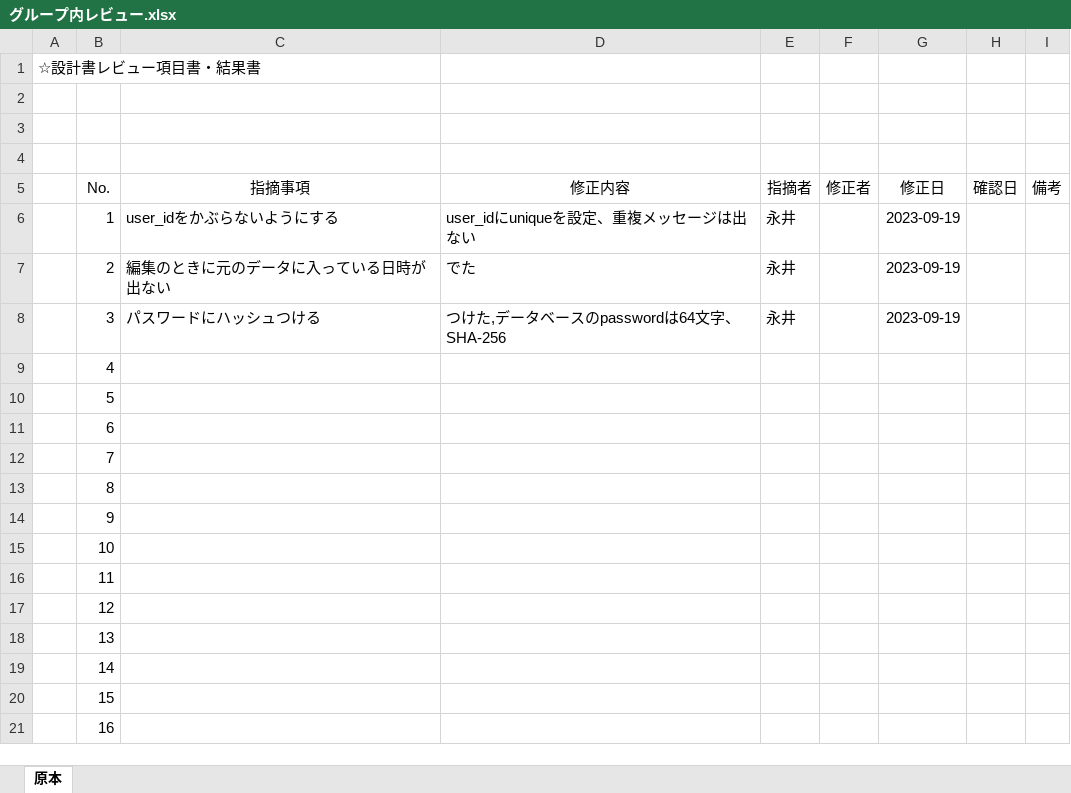
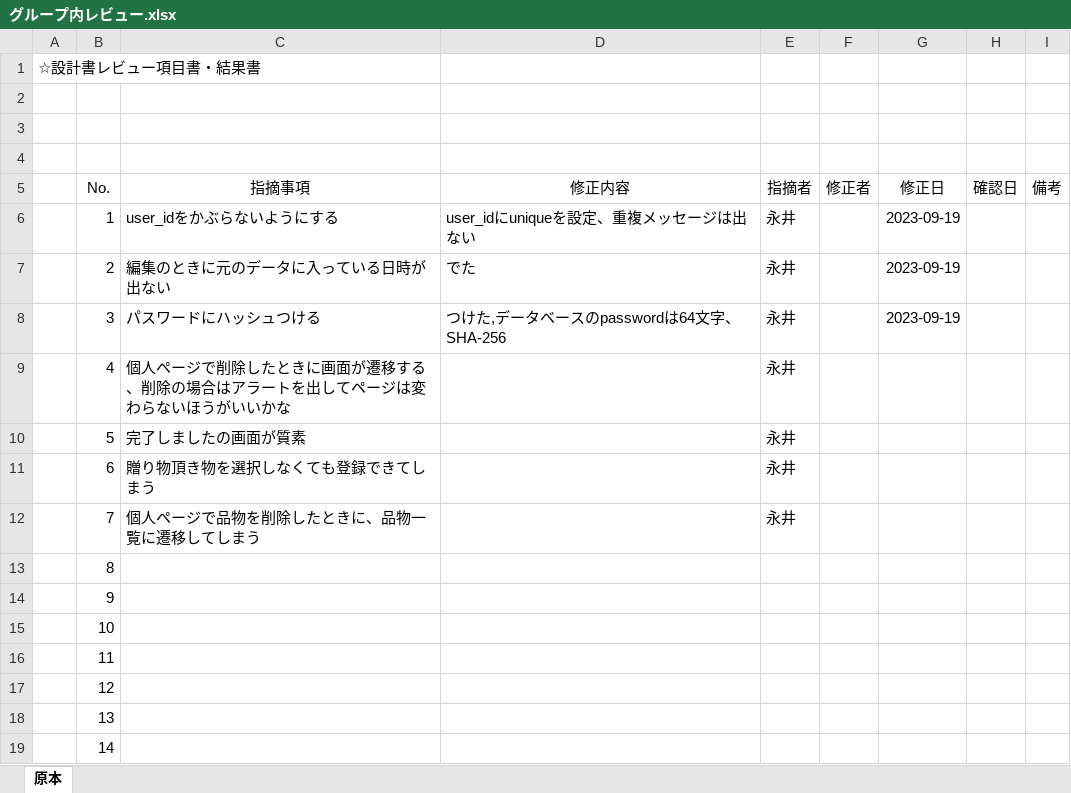
Before and after one commit to kou30/team_forest, an Excel workbook: document/レビュー仕様書/グループ内レビュー.xlsx, sheet 原本, drawn as a sheet; only a part is shown; the shorter side is filled out with more unchanged rows; values as stored, in another font and other column widths than the file's, no borders; the diff names each change by its address in the sheet, - before the commit and + after, or states it on an @@ line.

```diff
--- a/document/レビュー仕様書/グループ内レビュー.xlsx (sheet 原本)
+++ b/document/レビュー仕様書/グループ内レビュー.xlsx (sheet 原本)
-C9 (指摘事項): (empty)
+C9 (指摘事項): 個人ページで削除したときに画面が遷移する、削除の場合はアラートを出してページは変わらないほうがいいかな
-E9:E12 (指摘者): (empty)
+E9:E12 (指摘者): 永井
-C10 (指摘事項): (empty)
+C10 (指摘事項): 完了しましたの画面が質素
-C11 (指摘事項): (empty)
+C11 (指摘事項): 贈り物頂き物を選択しなくても登録できてしまう
-C12 (指摘事項): (empty)
+C12 (指摘事項): 個人ページで品物を削除したときに、品物一覧に遷移してしまう
```
Also changed, not shown: document/工程表/工程管理(Forest).xlsx.
